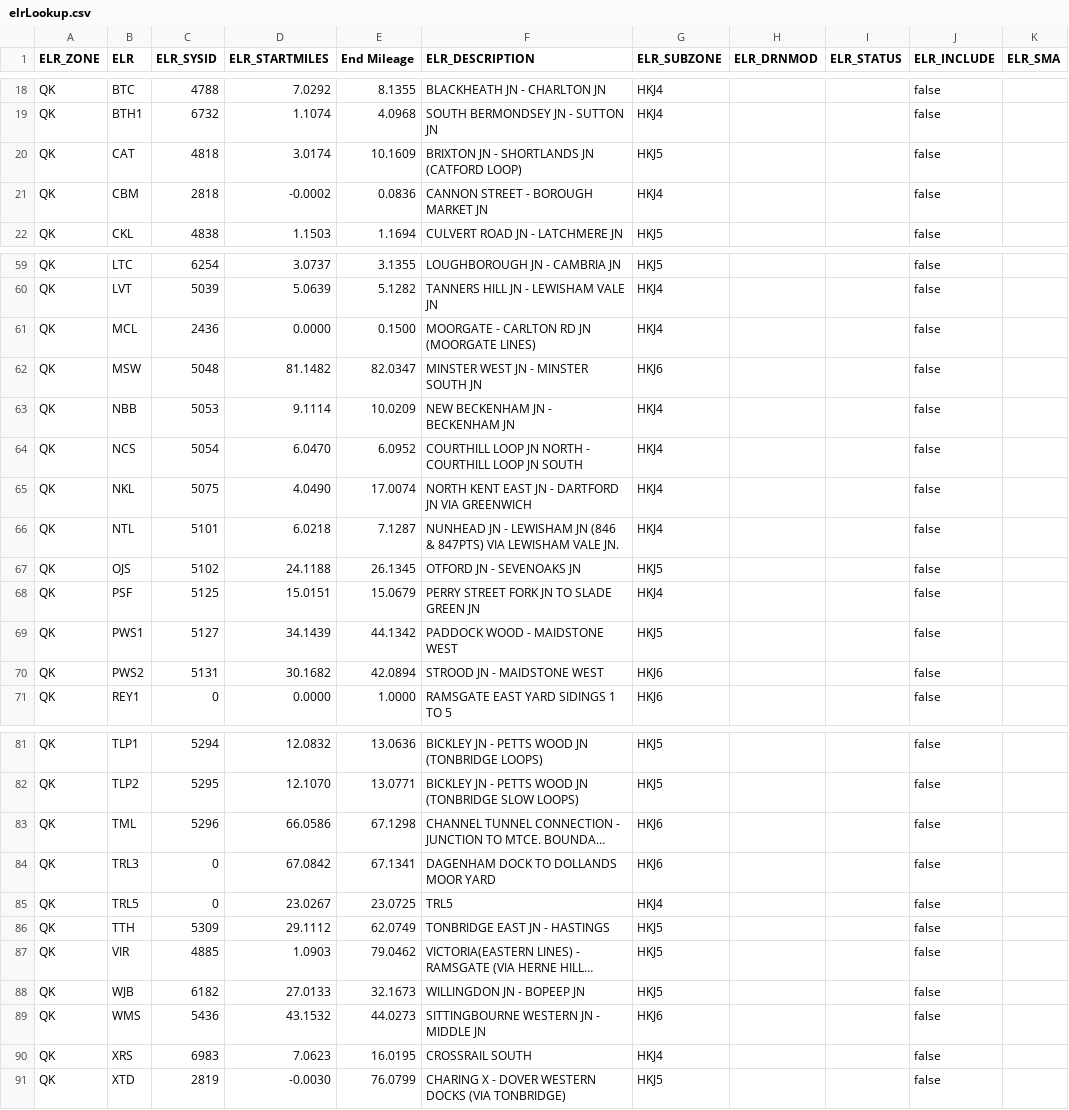
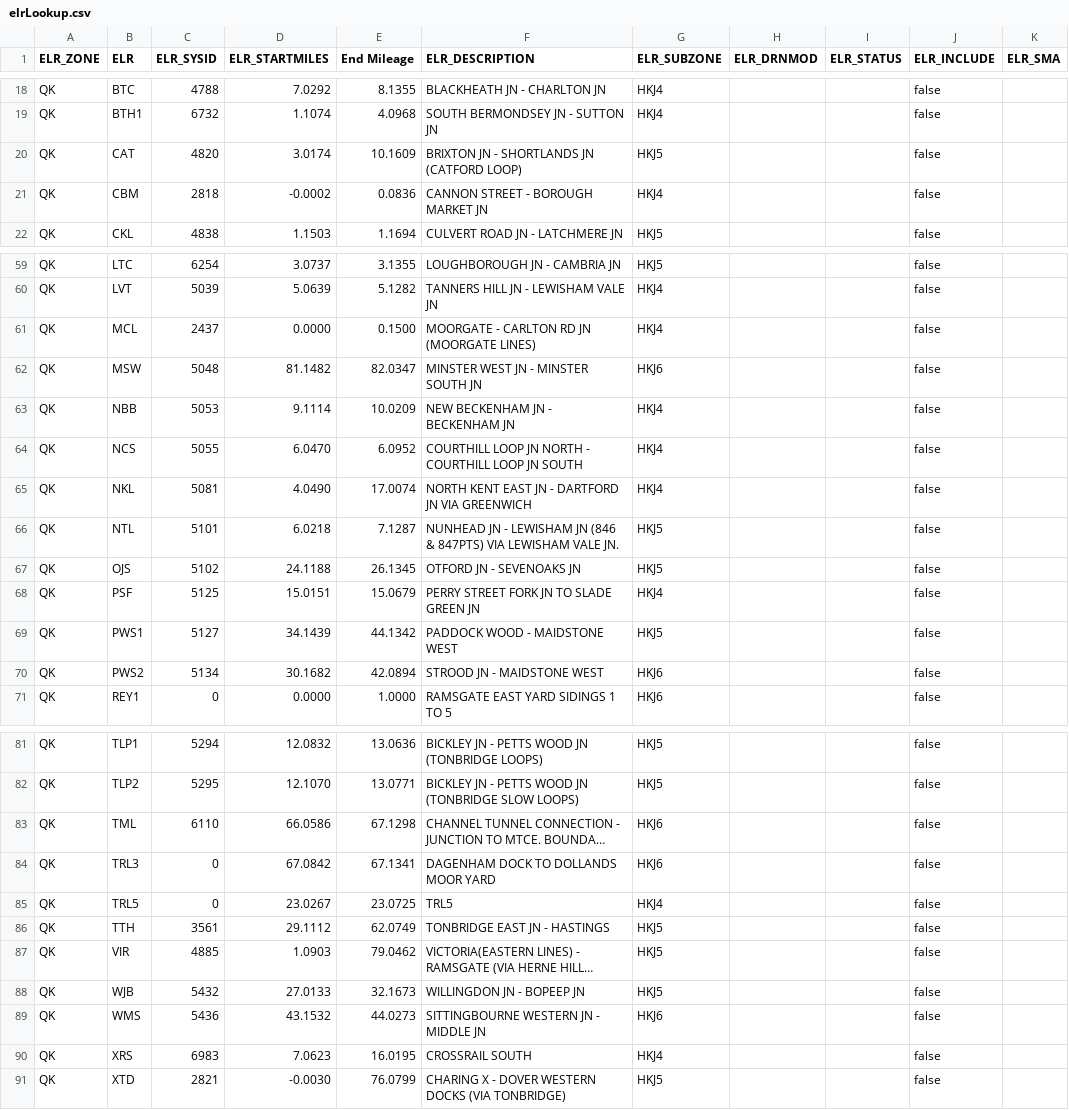
Before and after one commit to infrastructureclub/nr-national-hazard-directory, a CSV file: data/QK/elrLookup.csv, drawn as a sheet; only a part is shown, gaps mark what is left out; long unchanged cells end in …; the diff covers the shown part only; the diff names each change by its address in the sheet, - before the commit and + after, or states it on an @@ line.

```diff
--- a/data/QK/elrLookup.csv
+++ b/data/QK/elrLookup.csv
-C20 (ELR_SYSID): 4818
+C20 (ELR_SYSID): 4820
-C61 (ELR_SYSID): 2436
+C61 (ELR_SYSID): 2437
-C64 (ELR_SYSID): 5054
+C64 (ELR_SYSID): 5055
-C65 (ELR_SYSID): 5075
+C65 (ELR_SYSID): 5081
-G66 (ELR_SUBZONE): HKJ4
+G66 (ELR_SUBZONE): HKJ5
-C70 (ELR_SYSID): 5131
+C70 (ELR_SYSID): 5134
-C83 (ELR_SYSID): 5296
+C83 (ELR_SYSID): 6110
-C86 (ELR_SYSID): 5309
+C86 (ELR_SYSID): 3561
-C88 (ELR_SYSID): 6182
+C88 (ELR_SYSID): 5432
-C91 (ELR_SYSID): 2819
+C91 (ELR_SYSID): 2821
```
Also changed, not shown: 5 edited cells elsewhere in this file, data/QD/coreData.csv, data/QE/coreData.csv, 23 other files.
